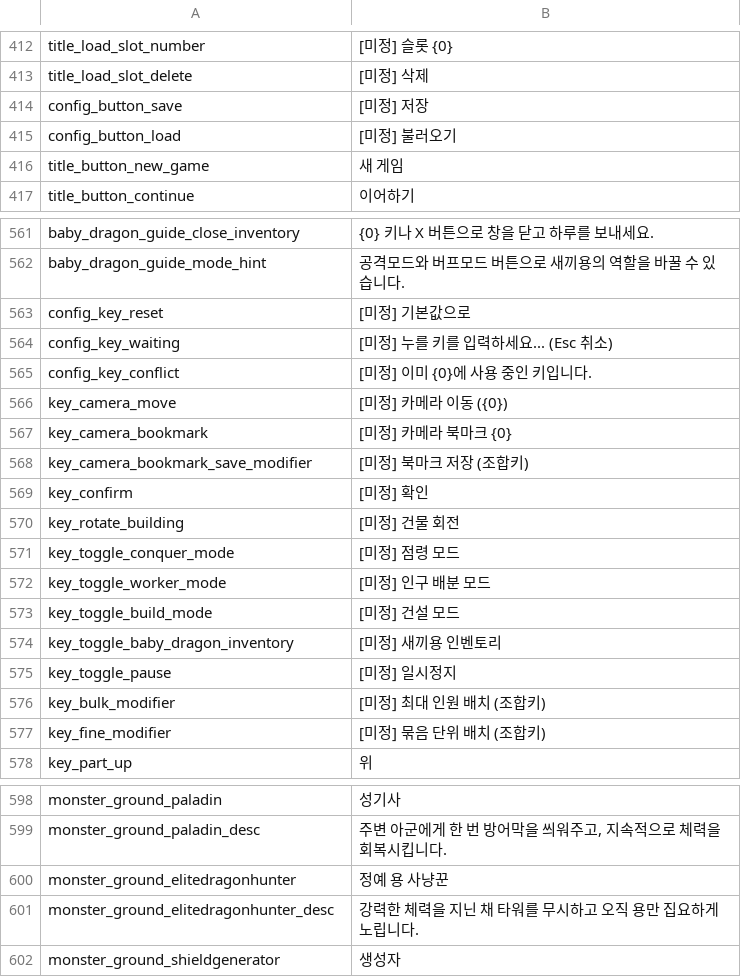
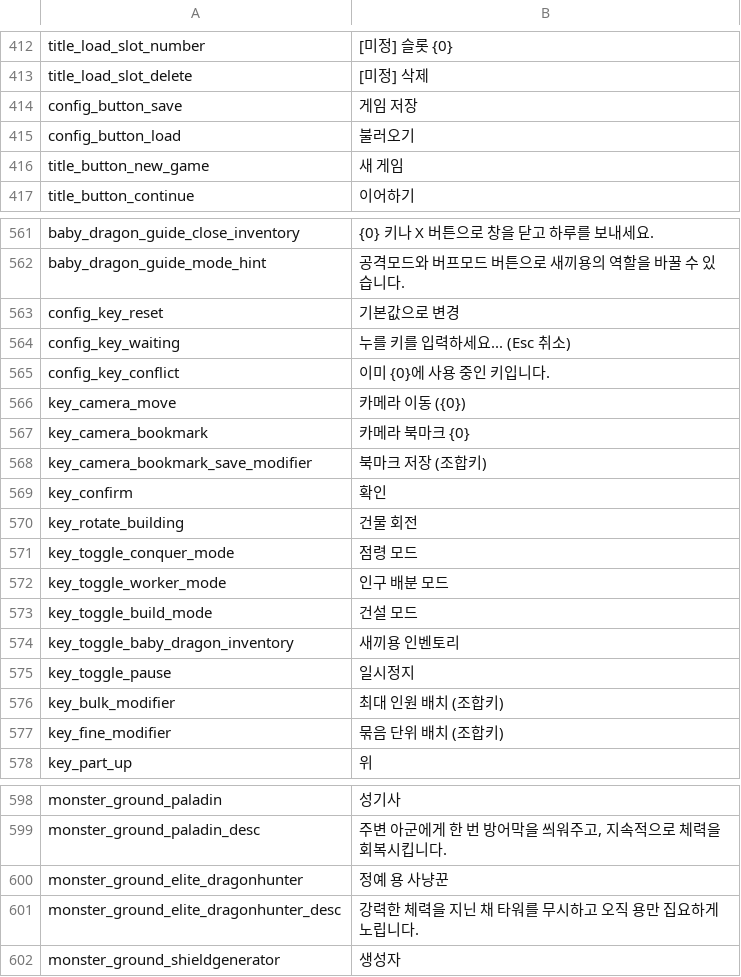
Before and after one commit to JoKangHyeon/TowerAndDragon, a CSV file: Assets/StreamingAssets/Localization/ko_kr.csv, drawn as a sheet; only a part is shown, gaps mark what is left out; the diff covers the shown part only.

```diff
--- a/Assets/StreamingAssets/Localization/ko_kr.csv
+++ b/Assets/StreamingAssets/Localization/ko_kr.csv
@@ -418,4 +418,4 @@
 "title_load_slot_delete","[미정] 삭제"
-"config_button_save","[미정] 저장"
-"config_button_load","[미정] 불러오기"
+"config_button_save","게임 저장"
+"config_button_load","불러오기"
 "title_button_new_game","새 게임"
@@ -567,17 +567,17 @@
 "baby_dragon_guide_mode_hint","공격모드와 버프모드 버튼으로 새끼용의 역할을 바꿀 수 있습니다."
-"config_key_reset","[미정] 기본값으로"
-"config_key_waiting","[미정] 누를 키를 입력하세요... (Esc 취소)"
-"config_key_conflict","[미정] 이미 {0}에 사용 중인 키입니다."
-"key_camera_move","[미정] 카메라 이동 ({0})"
-"key_camera_bookmark","[미정] 카메라 북마크 {0}"
-"key_camera_bookmark_save_modifier","[미정] 북마크 저장 (조합키)"
-"key_confirm","[미정] 확인"
-"key_rotate_building","[미정] 건물 회전"
-"key_toggle_conquer_mode","[미정] 점령 모드"
-"key_toggle_worker_mode","[미정] 인구 배분 모드"
-"key_toggle_build_mode","[미정] 건설 모드"
-"key_toggle_baby_dragon_inventory","[미정] 새끼용 인벤토리"
-"key_toggle_pause","[미정] 일시정지"
-"key_bulk_modifier","[미정] 최대 인원 배치 (조합키)"
-"key_fine_modifier","[미정] 묶음 단위 배치 (조합키)"
+"config_key_reset","기본값으로 변경"
+"config_key_waiting","누를 키를 입력하세요... (Esc 취소)"
+"config_key_conflict","이미 {0}에 사용 중인 키입니다."
+"key_camera_move","카메라 이동 ({0})"
+"key_camera_bookmark","카메라 북마크 {0}"
+"key_camera_bookmark_save_modifier","북마크 저장 (조합키)"
+"key_confirm","확인"
+"key_rotate_building","건물 회전"
+"key_toggle_conquer_mode","점령 모드"
+"key_toggle_worker_mode","인구 배분 모드"
+"key_toggle_build_mode","건설 모드"
+"key_toggle_baby_dragon_inventory","새끼용 인벤토리"
+"key_toggle_pause","일시정지"
+"key_bulk_modifier","최대 인원 배치 (조합키)"
+"key_fine_modifier","묶음 단위 배치 (조합키)"
 "key_part_up","위"
@@ -604,4 +604,4 @@
 "monster_ground_paladin_desc","주변 아군에게 한 번 방어막을 씌워주고, 지속적으로 체력을 회복시킵니다."
-"monster_ground_elitedragonhunter","정예 용 사냥꾼"
-"monster_ground_elitedragonhunter_desc","강력한 체력을 지닌 채 타워를 무시하고 오직 용만 집요하게 노립니다."
+"monster_ground_elite_dragonhunter","정예 용 사냥꾼"
+"monster_ground_elite_dragonhunter_desc","강력한 체력을 지닌 채 타워를 무시하고 오직 용만 집요하게 노립니다."
 "monster_ground_shieldgenerator","생성자"
```
Also changed, not shown: 1 added row and 13 edited cells elsewhere in this file, Assets/StreamingAssets/Localization/en_us.csv, 6 other files.
